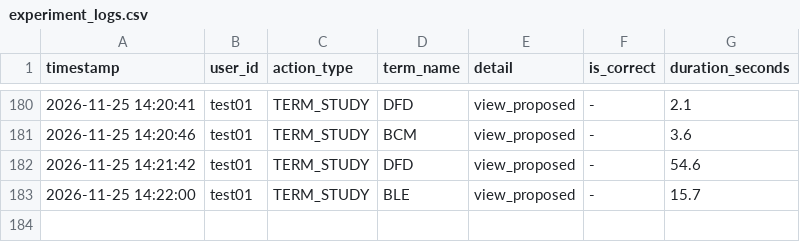
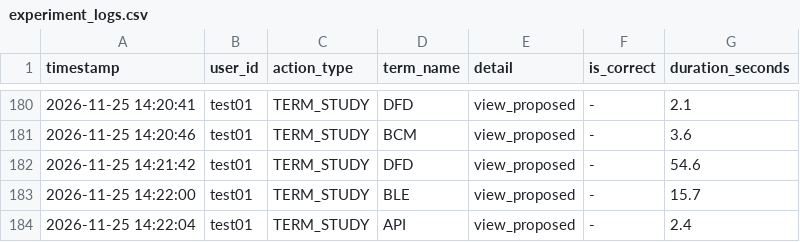
Before and after one commit to SakuSaku0705/de-ta-base, a CSV file: experiment_logs.csv, drawn as a sheet; only a part is shown, gaps mark what is left out.

Commit message:
log: test01 - TERM_STUDY (API)

```diff
--- a/experiment_logs.csv
+++ b/experiment_logs.csv
@@ -183 +183,2 @@ timestamp,user_id,action_type,term_name,detail,is_correct,duration_seconds
 "2026-11-25 14:22:00","test01","TERM_STUDY","BLE","view_proposed","-",15.7
+"2026-11-25 14:22:04","test01","TERM_STUDY","API","view_proposed","-",2.4
```
